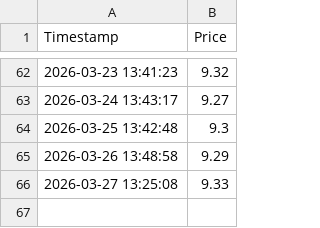
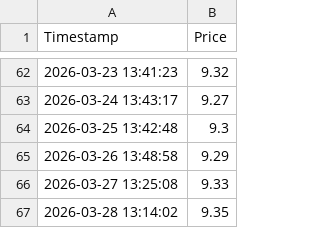
Before and after one commit to sergiobk201/get_bob_quote, a CSV file: bob_usdt_history.csv, drawn as a sheet; only a part is shown, gaps mark what is left out; the diff names each change by its address in the sheet, - before the commit and + after, or states it on an @@ line.

```diff
--- a/bob_usdt_history.csv
+++ b/bob_usdt_history.csv
+row 67: 2026-03-28 13:14:02 | 9.35
```
